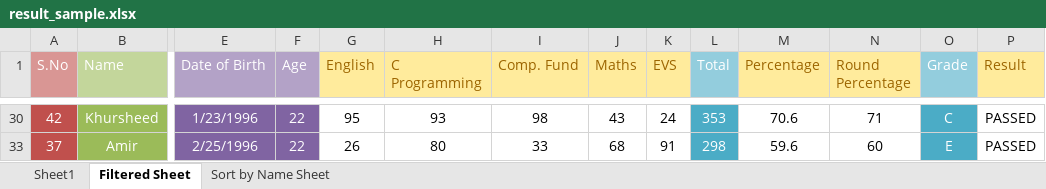
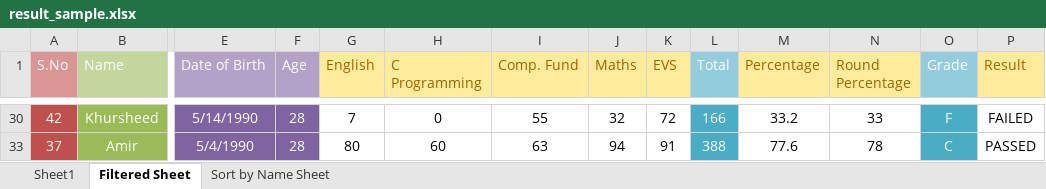
Before and after one commit to haideralipunjabi/fundlab_imca1sem, an Excel workbook: MS Excel/result_sample.xlsx, sheet Filtered Sheet, drawn as a sheet; only a part is shown, gaps mark what is left out; values as stored, in another font and other column widths than the file's, no borders; conditional formats not drawn; the diff covers the shown part only; the diff names each change by its address in the sheet, - before the commit and + after, or states it on an @@ line.

```diff
--- a/MS Excel/result_sample.xlsx (sheet Filtered Sheet)
+++ b/MS Excel/result_sample.xlsx (sheet Filtered Sheet)
-E30 (Date of Birth): 1/23/1996
+E30 (Date of Birth): 5/14/1990
-F30 (Age): 22
+F30 (Age): 28
-G30 (English): 95
+G30 (English): 7
-H30 (C Programming): 93
+H30 (C Programming): 0
-I30 (Comp. Fund): 98
+I30 (Comp. Fund): 55
-J30 (Maths): 43
+J30 (Maths): 32
-K30 (EVS): 24
+K30 (EVS): 72
-L30 (Total): 353
+L30 (Total): 166
-M30 (Percentage): 70.6
+M30 (Percentage): 33.2
-N30 (Round Percentage): 71
+N30 (Round Percentage): 33
-O30 (Grade): C
+O30 (Grade): F
-P30 (Result): PASSED
+P30 (Result): FAILED
-E33 (Date of Birth): 2/25/1996
+E33 (Date of Birth): 5/4/1990
-F33 (Age): 22
+F33 (Age): 28
-G33 (English): 26
+G33 (English): 80
-H33 (C Programming): 80
+H33 (C Programming): 60
-I33 (Comp. Fund): 33
+I33 (Comp. Fund): 63
-J33 (Maths): 68
+J33 (Maths): 94
-L33 (Total): 298
+L33 (Total): 388
-M33 (Percentage): 59.6
+M33 (Percentage): 77.6
-N33 (Round Percentage): 60
+N33 (Round Percentage): 78
-O33 (Grade): E
+O33 (Grade): C
```
Also changed, not shown: 107 edited cells elsewhere in this sheet, sheet Sheet1, sheet Sort by Name Sheet, hidden cells, charts or pictures, 5 other files.
